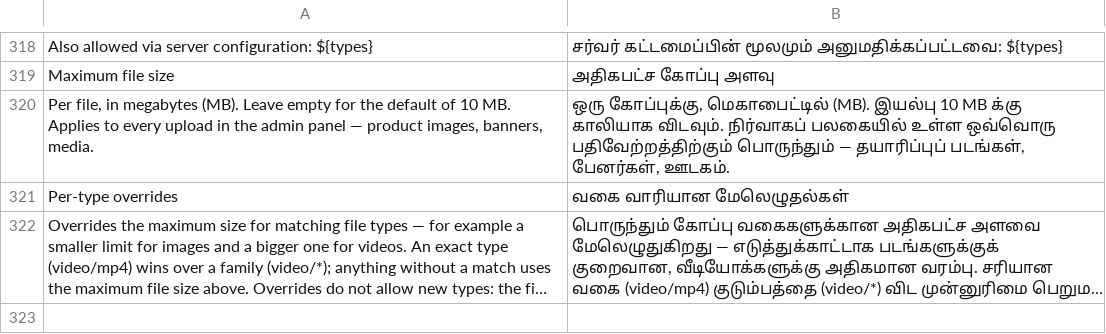
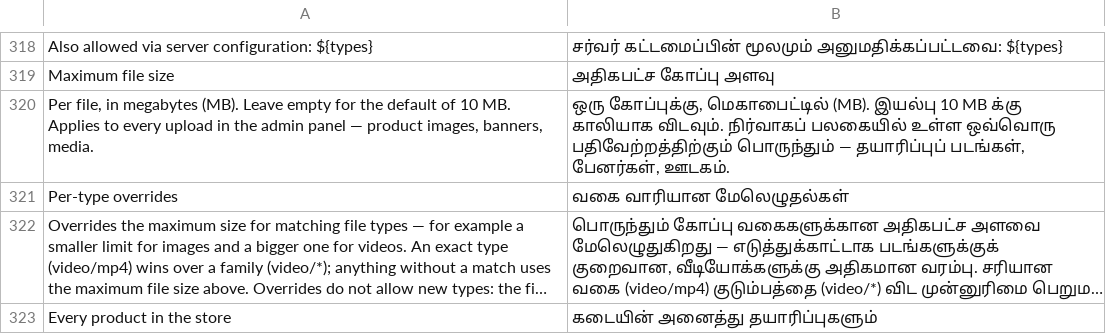
Before and after one commit to evershopcommerce/evershop, a CSV file: translations/ta/admin.csv, drawn as a sheet; only a part is shown, gaps mark what is left out; long unchanged cells end in …; the diff names each change by its address in the sheet, - before the commit and + after, or states it on an @@ line.

```diff
--- a/translations/ta/admin.csv
+++ b/translations/ta/admin.csv
+row 323: Every product in the store | கடையின் அனைத்து தயாரிப்புகளும்
```
Also changed, not shown: translations/el/admin.csv, translations/fa/admin.csv, 19 other files.
